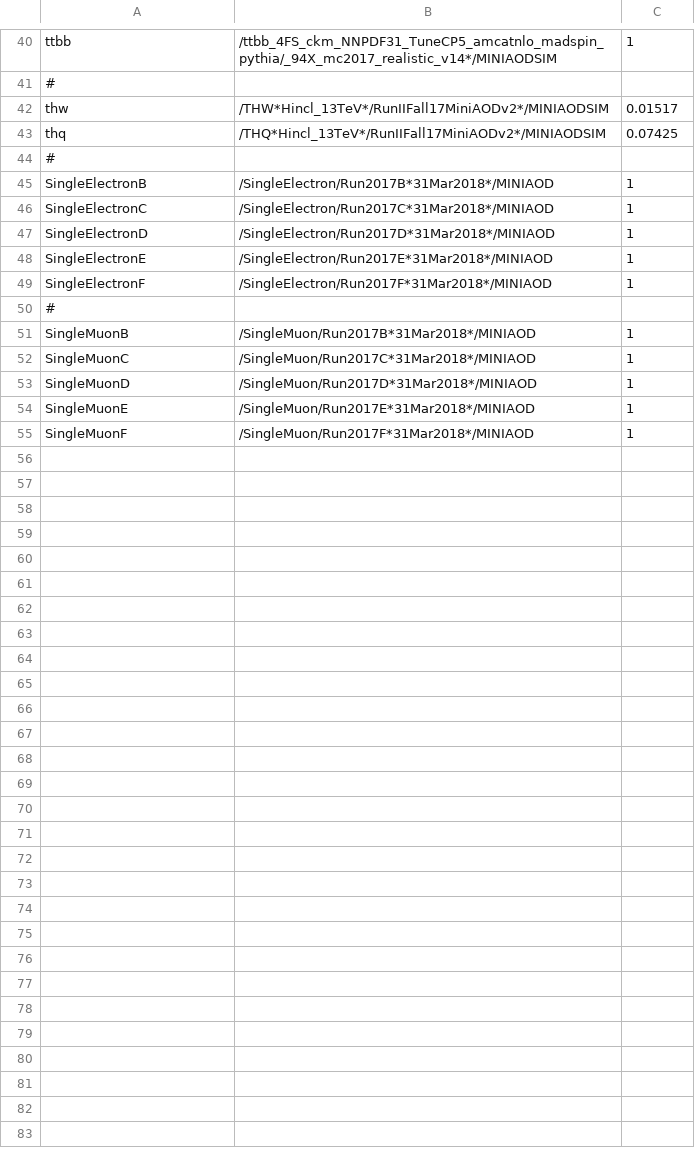
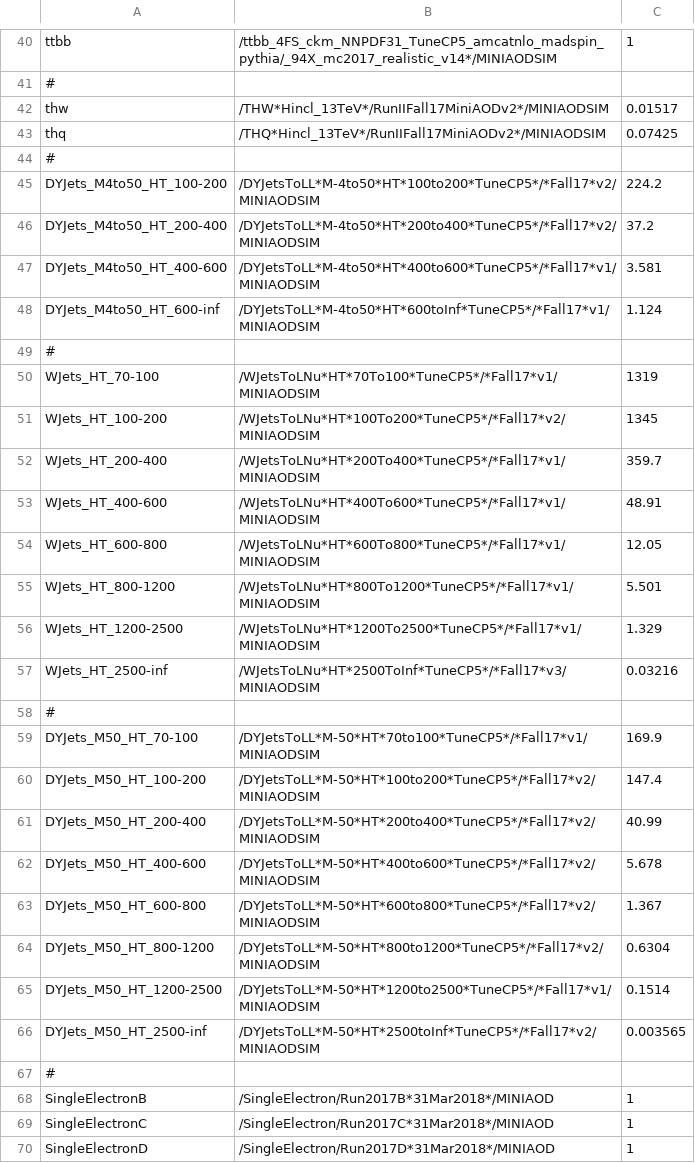
Before and after one commit to kit-cn-cms/BoostedAnalyzer_runscripts_NAF, a CSV file: datasets/datasets_legacy_2017.csv, drawn as a sheet; only a part is shown, gaps mark what is left out; the shorter side is filled out with more unchanged rows.

```diff
--- a/datasets/datasets_legacy_2017.csv
+++ b/datasets/datasets_legacy_2017.csv
@@ -44,2 +44,25 @@ thq,/THQ*Hincl_13TeV*/RunIIFall17MiniAODv2*/MINIAODSIM,0.07425
 #,,
+DYJets_M4to50_HT_100-200,/DYJetsToLL*M-4to50*HT*100to200*TuneCP5*/*Fall17*v2/MINIAODSIM,224.2
+DYJets_M4to50_HT_200-400,/DYJetsToLL*M-4to50*HT*200to400*TuneCP5*/*Fall17*v2/MINIAODSIM,37.2
+DYJets_M4to50_HT_400-600,/DYJetsToLL*M-4to50*HT*400to600*TuneCP5*/*Fall17*v1/MINIAODSIM,3.581
+DYJets_M4to50_HT_600-inf,/DYJetsToLL*M-4to50*HT*600toInf*TuneCP5*/*Fall17*v1/MINIAODSIM,1.124
+#,,
+WJets_HT_70-100,/WJetsToLNu*HT*70To100*TuneCP5*/*Fall17*v1/MINIAODSIM,1319
+WJets_HT_100-200,/WJetsToLNu*HT*100To200*TuneCP5*/*Fall17*v2/MINIAODSIM,1345
+WJets_HT_200-400,/WJetsToLNu*HT*200To400*TuneCP5*/*Fall17*v1/MINIAODSIM,359.7
+WJets_HT_400-600,/WJetsToLNu*HT*400To600*TuneCP5*/*Fall17*v1/MINIAODSIM,48.91
+WJets_HT_600-800,/WJetsToLNu*HT*600To800*TuneCP5*/*Fall17*v1/MINIAODSIM,12.05
+WJets_HT_800-1200,/WJetsToLNu*HT*800To1200*TuneCP5*/*Fall17*v1/MINIAODSIM,5.501
+WJets_HT_1200-2500,/WJetsToLNu*HT*1200To2500*TuneCP5*/*Fall17*v1/MINIAODSIM,1.329
+WJets_HT_2500-inf,/WJetsToLNu*HT*2500ToInf*TuneCP5*/*Fall17*v3/MINIAODSIM,0.03216
+#,,
+DYJets_M50_HT_70-100,/DYJetsToLL*M-50*HT*70to100*TuneCP5*/*Fall17*v1/MINIAODSIM,169.9
+DYJets_M50_HT_100-200,/DYJetsToLL*M-50*HT*100to200*TuneCP5*/*Fall17*v2/MINIAODSIM,147.4
+DYJets_M50_HT_200-400,/DYJetsToLL*M-50*HT*200to400*TuneCP5*/*Fall17*v2/MINIAODSIM,40.99
+DYJets_M50_HT_400-600,/DYJetsToLL*M-50*HT*400to600*TuneCP5*/*Fall17*v2/MINIAODSIM,5.678
+DYJets_M50_HT_600-800,/DYJetsToLL*M-50*HT*600to800*TuneCP5*/*Fall17*v2/MINIAODSIM,1.367
+DYJets_M50_HT_800-1200,/DYJetsToLL*M-50*HT*800to1200*TuneCP5*/*Fall17*v2/MINIAODSIM,0.6304
+DYJets_M50_HT_1200-2500,/DYJetsToLL*M-50*HT*1200to2500*TuneCP5*/*Fall17*v1/MINIAODSIM,0.1514
+DYJets_M50_HT_2500-inf,/DYJetsToLL*M-50*HT*2500toInf*TuneCP5*/*Fall17*v2/MINIAODSIM,0.003565
+#,,
 SingleElectronB,/SingleElectron/Run2017B*31Mar2018*/MINIAOD,1
```
Also changed, not shown: datasets/datasets_legacy_2016.csv, datasets/datasets_legacy_2018.csv, 2 other files.
